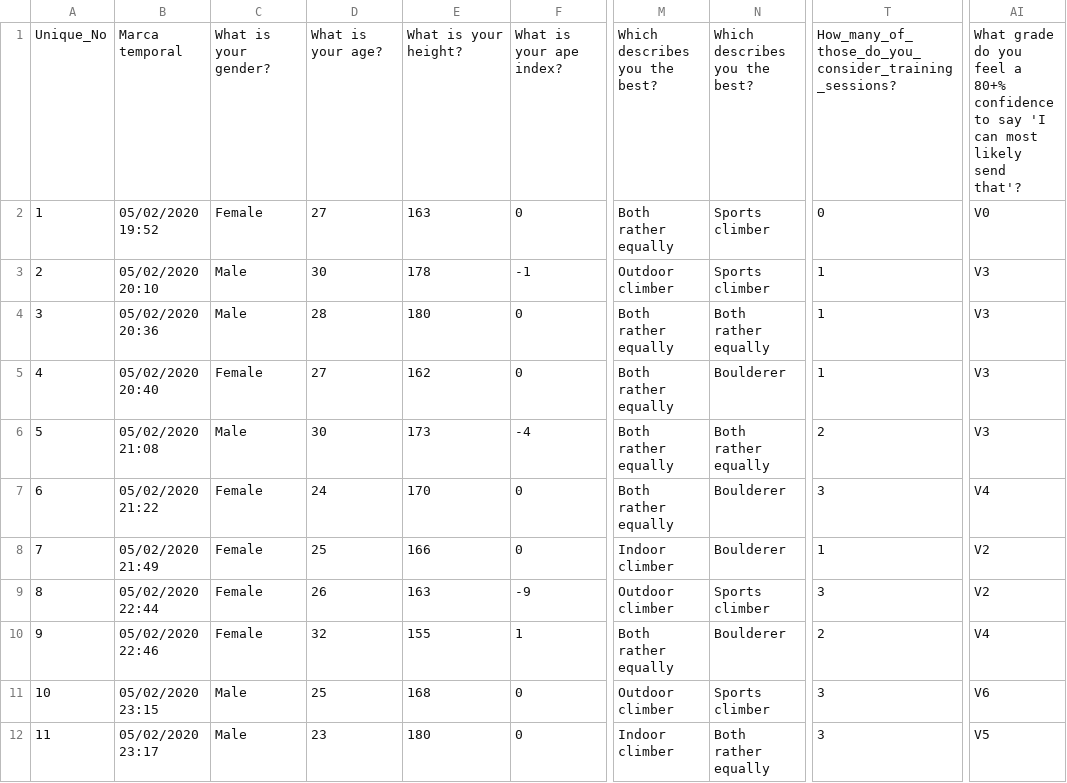
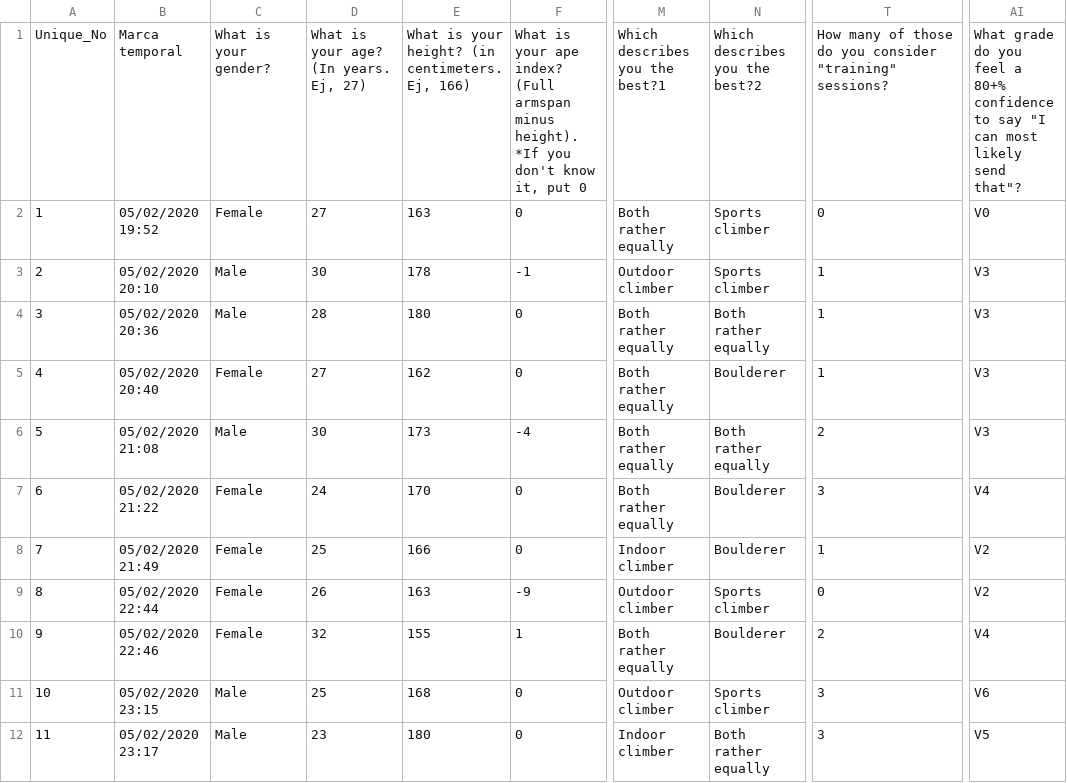
Before and after one commit to martinduong64/surveyData, a CSV file: rawData.csv, drawn as a sheet; only a part is shown, gaps mark what is left out; the diff names each change by its address in the sheet, - before the commit and + after, or states it on an @@ line.

Commit message:
Add files via upload

```diff
--- a/rawData.csv
+++ b/rawData.csv
-D1: What is your age?
+D1: What is your age? (In years. Ej, 27)
-E1: What is your height?
+E1: What is your height? (in centimeters. Ej, 166)
-F1: …ape index?
+F1: …ape index? (Full armspan minus height). *If you don't know it, put 0
-M1: Which describes you the best?
+M1: Which describes you the best?1
-N1: Which describes you the best?
+N1: Which describes you the best?2
-T1: How_many_of_those_do_you_consider_training_sessions?
+T1: How many of those do you consider "training" sessions?
-AI1: …to say 'I can most likely send that'?
+AI1: …to say "I can most likely send that"?
-T9: 3
+T9: 0
```
